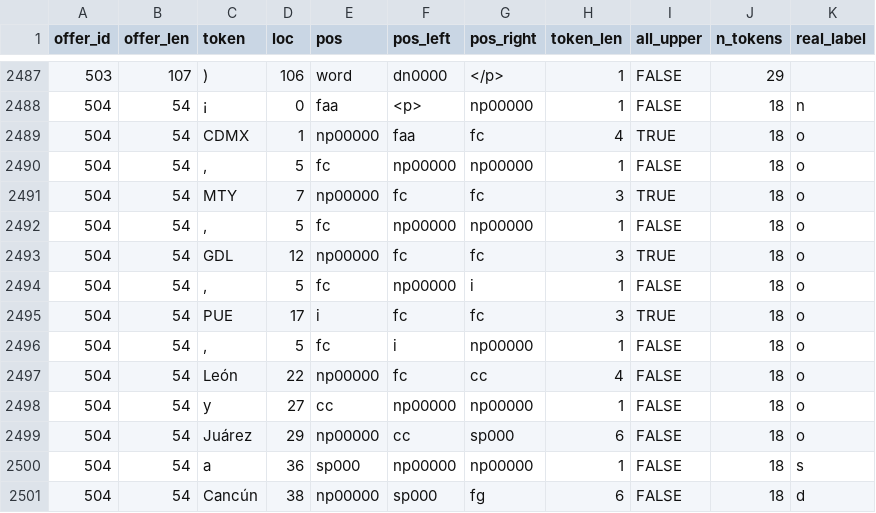
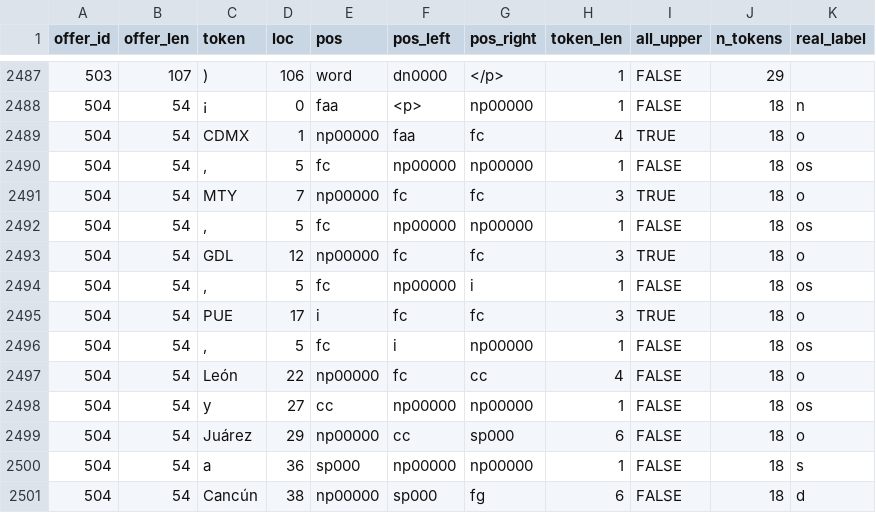
Before and after one commit to fferegrino/vuelax, a CSV file: data/offers-0002.csv, drawn as a sheet; only a part is shown, gaps mark what is left out.

Commit message:
Added origin separator

```diff
--- a/data/offers-0002.csv
+++ b/data/offers-0002.csv
@@ -2489,11 +2489,11 @@
 504,54,CDMX,1,np00000,faa,fc,4,TRUE,18,o
-504,54,",",5,fc,np00000,np00000,1,FALSE,18,o
+504,54,",",5,fc,np00000,np00000,1,FALSE,18,os
 504,54,MTY,7,np00000,fc,fc,3,TRUE,18,o
-504,54,",",5,fc,np00000,np00000,1,FALSE,18,o
+504,54,",",5,fc,np00000,np00000,1,FALSE,18,os
 504,54,GDL,12,np00000,fc,fc,3,TRUE,18,o
-504,54,",",5,fc,np00000,i,1,FALSE,18,o
+504,54,",",5,fc,np00000,i,1,FALSE,18,os
 504,54,PUE,17,i,fc,fc,3,TRUE,18,o
-504,54,",",5,fc,i,np00000,1,FALSE,18,o
+504,54,",",5,fc,i,np00000,1,FALSE,18,os
 504,54,León,22,np00000,fc,cc,4,FALSE,18,o
-504,54,y,27,cc,np00000,np00000,1,FALSE,18,o
+504,54,y,27,cc,np00000,np00000,1,FALSE,18,os
 504,54,Juárez,29,np00000,cc,sp000,6,FALSE,18,o
```
